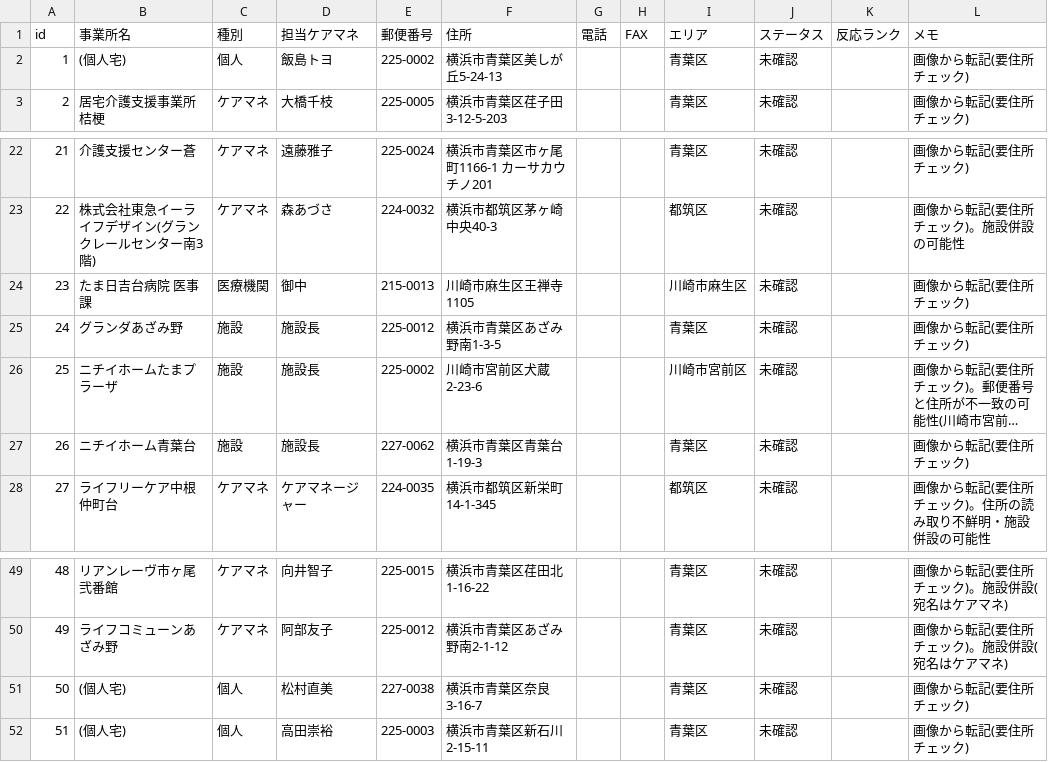
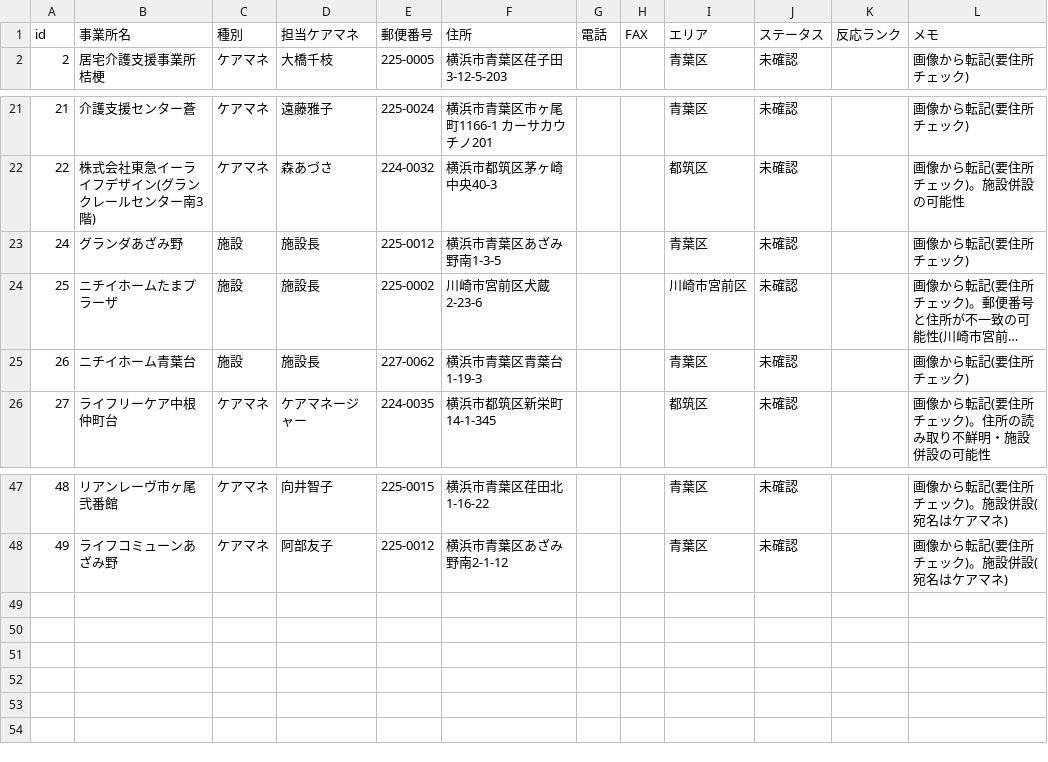
Before and after one commit to umekichi119/first, a CSV file: flyer/offices.csv, drawn as a sheet; only a part is shown, gaps mark what is left out; long unchanged cells end in ….

```diff
--- a/flyer/offices.csv
+++ b/flyer/offices.csv
@@ -1,3 +1,2 @@
 id,事業所名,種別,担当ケアマネ,郵便番号,住所,電話,FAX,エリア,ステータス,反応ランク,メモ
-1,(個人宅),個人,飯島トヨ,225-0002,横浜市青葉区美しが丘5-24-13,,,青葉区,未確認,,画像から転記(要住所チェック)
 2,居宅介護支援事業所 桔梗,ケアマネ,大橋千枝,225-0005,横浜市青葉区荏子田3-12-5-203,,,青葉区,未確認,,画像から転記(要住所チェック)
@@ -23,3 +22,2 @@ id,事業所名,種別,担当ケアマネ,郵便番号,住所,電話,FAX,エリ
 22,株式会社東急イーライフデザイン(グランクレールセンター南3階),ケアマネ,森あづさ,224-0032,横浜市都筑区茅ヶ崎中央40-3,,,都筑区,未確認,,画像から転記(要住所チェック)。施設併設の可能性
-23,たま日吉台病院 医事課,医療機関,御中,215-0013,川崎市麻生区王禅寺1105,,,川崎市麻生区,未確認,,画像から転記(要住所チェック)
 24,グランダあざみ野,施設,施設長,225-0012,横浜市青葉区あざみ野南1-3-5,,,青葉区,未確認,,画像から転記(要住所チェック)
@@ -50,3 +48 @@ id,事業所名,種別,担当ケアマネ,郵便番号,住所,電話,FAX,エリ
 49,ライフコミューンあざみ野,ケアマネ,阿部友子,225-0012,横浜市青葉区あざみ野南2-1-12,,,青葉区,未確認,,画像から転記(要住所チェック)。施設併設(宛名はケアマネ)
-50,(個人宅),個人,松村直美,227-0038,横浜市青葉区奈良3-16-7,,,青葉区,未確認,,画像から転記(要住所チェック)
-51,(個人宅),個人,高田崇裕,225-0003,横浜市青葉区新石川2-15-11,,,青葉区,未確認,,画像から転記(要住所チェック)
```
